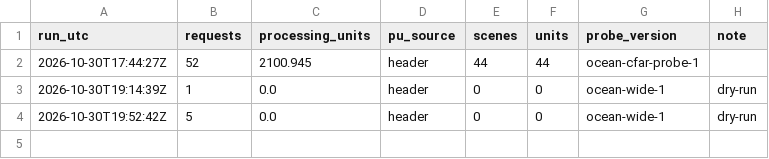
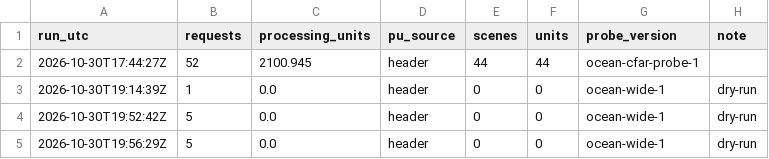
Before and after one commit to 2wrr6c7mmj-jpg/observatory-data, a CSV file: docs/data/ocean/usage.csv, drawn as a sheet.

```diff
--- a/docs/data/ocean/usage.csv
+++ b/docs/data/ocean/usage.csv
@@ -4 +4,2 @@ run_utc,requests,processing_units,pu_source,scenes,units,probe_version,note
 2026-10-30T19:52:42Z,5,0.0,header,0,0,ocean-wide-1,dry-run
+2026-10-30T19:56:29Z,5,0.0,header,0,0,ocean-wide-1,dry-run
```
Also changed, not shown: 5 other files.
